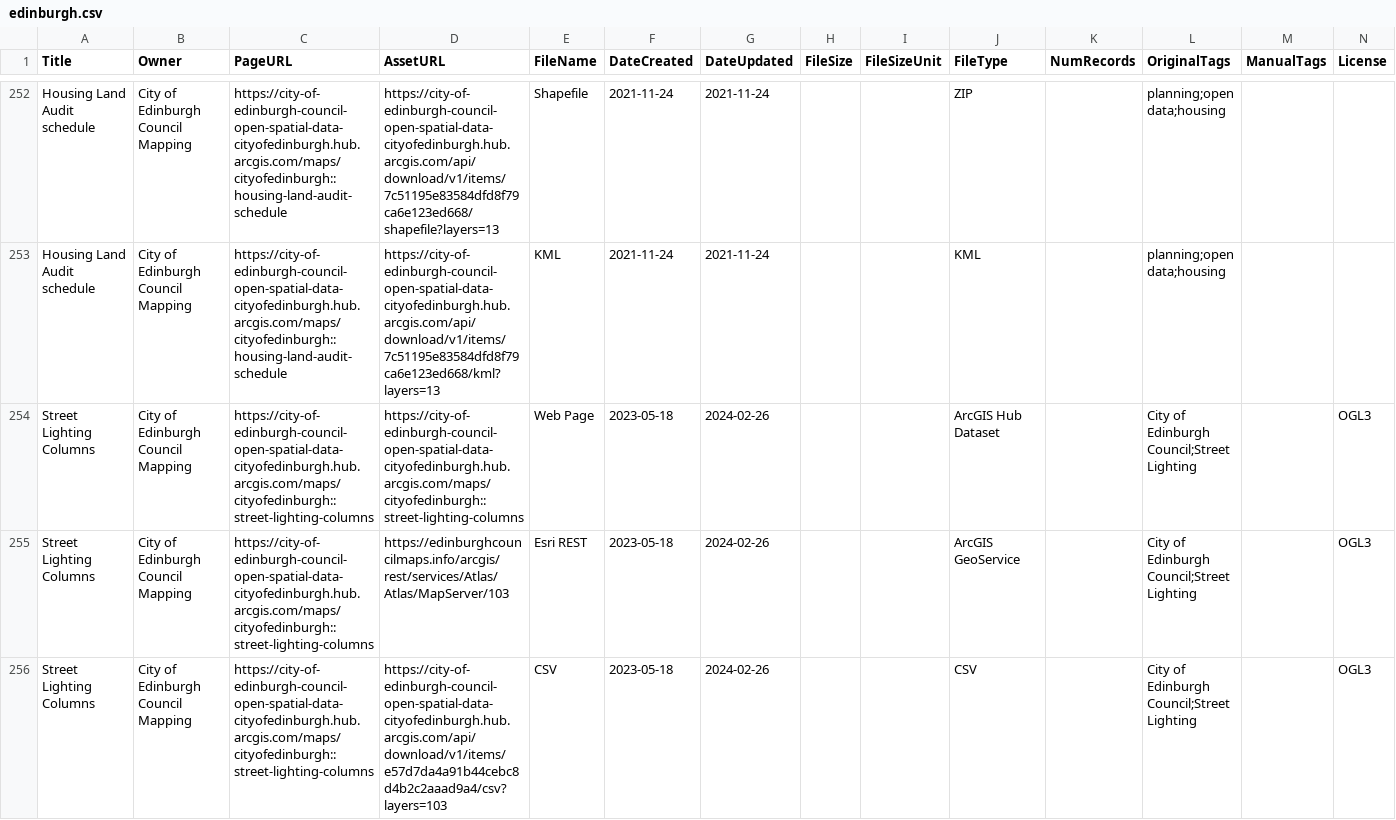
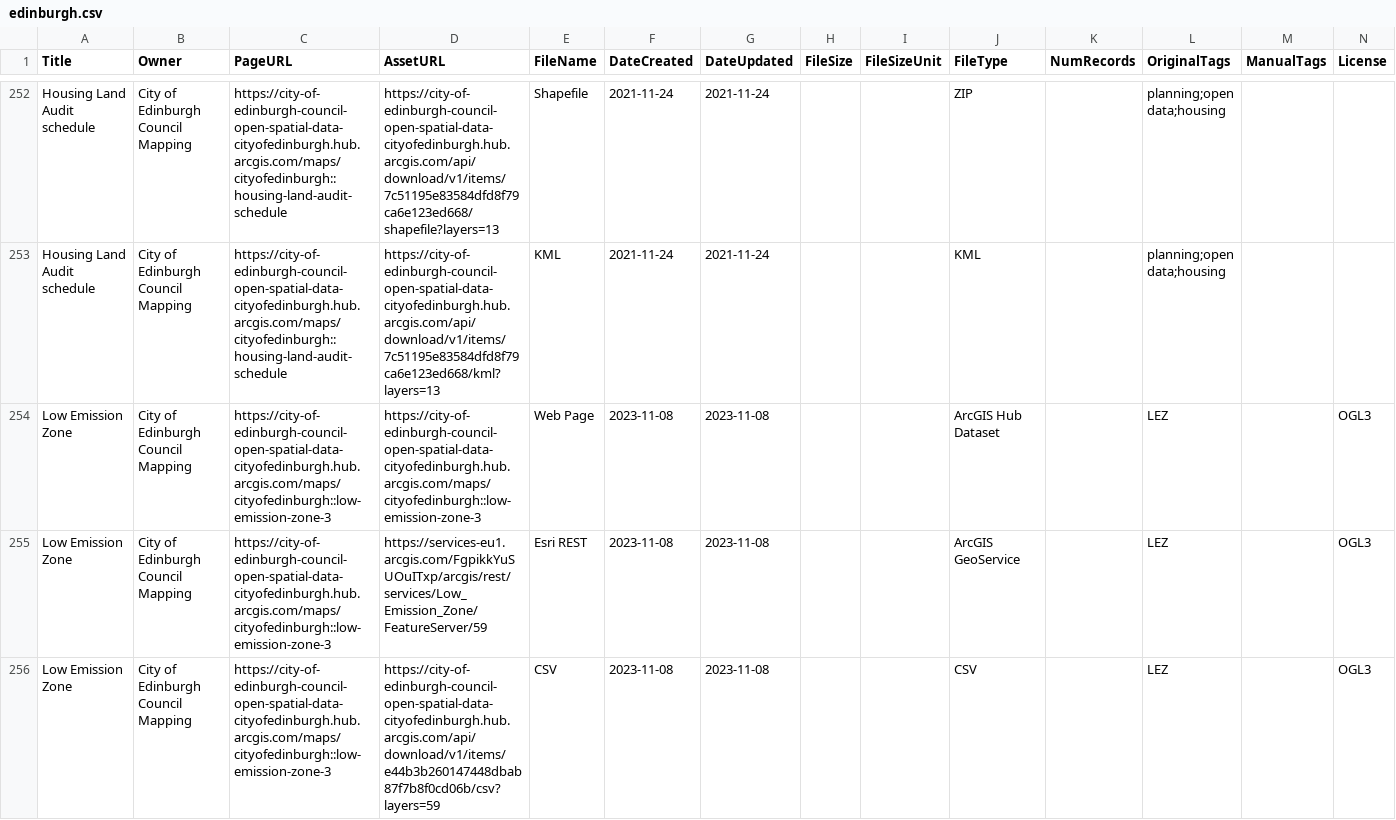
Before and after one commit to OpenDataScotland/the_od_bods, a CSV file: data/dcat/edinburgh.csv, drawn as a sheet; only a part is shown, gaps mark what is left out; the shorter side is filled out with more unchanged rows; rows hold the shown columns only; the diff covers the shown part only; the diff names each change by its address in the sheet, - before the commit and + after, or states it on an @@ line.

```diff
--- a/data/dcat/edinburgh.csv
+++ b/data/dcat/edinburgh.csv
+row 254: Low Emission Zone | City of Edinburgh Council Mapping | https://city-of-edinburgh-council-open-spatial-data-cityofedinburgh.hub.arcgis.com/maps/cityofedinburgh::low-emission-zone-3 | https://city-of-edinburgh-council-open-spatial-data-cityofedinburgh.hub.arcgis.com/maps/cityofedinburgh::low-emission-zone-3 | Web Page | 2023-11-08 | 2023-11-08 |  |  | ArcGIS Hub Dataset |  | LEZ |  | OGL3
+row 255: Low Emission Zone | City of Edinburgh Council Mapping | https://city-of-edinburgh-council-open-spatial-data-cityofedinburgh.hub.arcgis.com/maps/cityofedinburgh::low-emission-zone-3 | https://services-eu1.arcgis.com/FgpikkYuSUOuITxp/arcgis/rest/services/Low_Emission_Zone/FeatureServer/59 | Esri REST | 2023-11-08 | 2023-11-08 |  |  | ArcGIS GeoService |  | LEZ |  | OGL3
+row 256: Low Emission Zone | City of Edinburgh Council Mapping | https://city-of-edinburgh-council-open-spatial-data-cityofedinburgh.hub.arcgis.com/maps/cityofedinburgh::low-emission-zone-3 | https://city-of-edinburgh-council-open-spatial-data-cityofedinburgh.hub.arcgis.com/api/download/v1/items/e44b3b260147448dbab87f7b8f0cd06b/csv?layers=59 | CSV | 2023-11-08 | 2023-11-08 |  |  | CSV |  | LEZ |  | OGL3
```
Also changed, not shown: 3 added rows and 6 removed rows elsewhere in this file, data/USMART/Cycling Scotland.csv, data/USMART/Dumfries and Galloway Council.csv, 15 other files.
